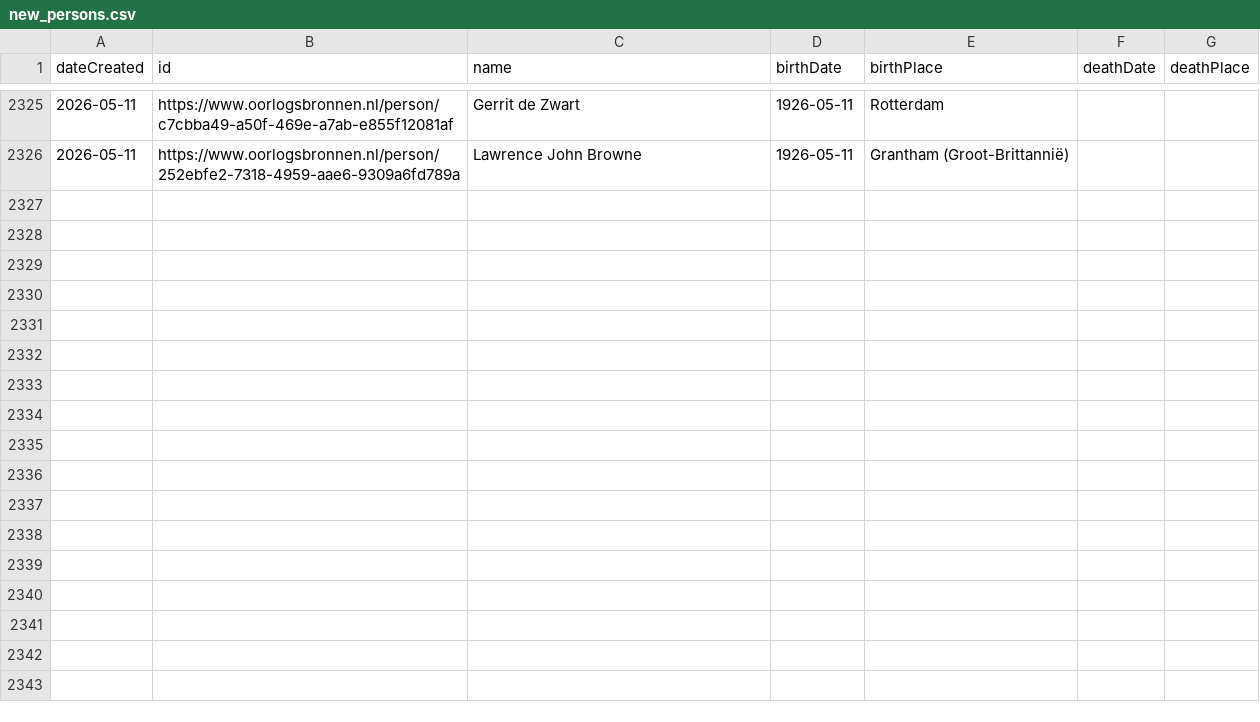
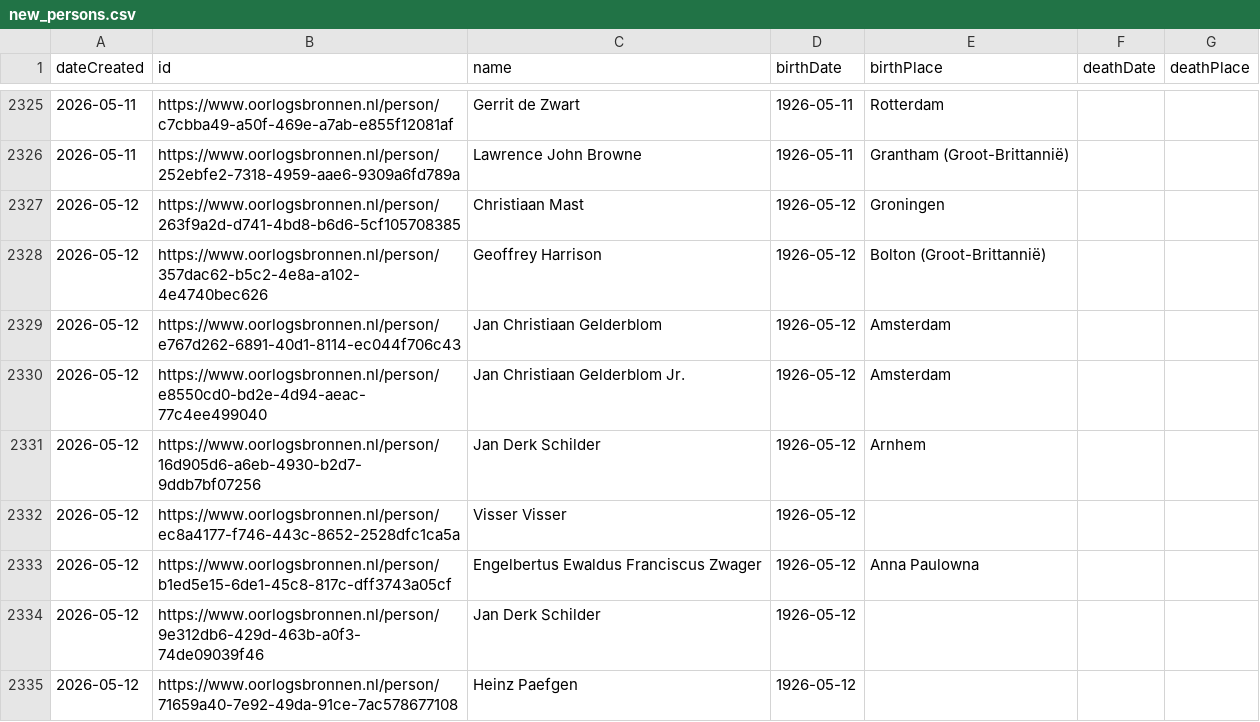
Before and after one commit to Oorlogsbronnen/collectierapportage, a CSV file: data/new_persons.csv, drawn as a sheet; only a part is shown, gaps mark what is left out; the diff names each change by its address in the sheet, - before the commit and + after, or states it on an @@ line.

```diff
--- a/data/new_persons.csv
+++ b/data/new_persons.csv
+row 2327: 2026-05-12 | https://www.oorlogsbronnen.nl/person/263f9a2d-d741-4bd8-b6d6-5cf105708385 | Christiaan Mast | 1926-05-12 | Groningen
+row 2328: 2026-05-12 | https://www.oorlogsbronnen.nl/person/357dac62-b5c2-4e8a-a102-4e4740bec626 | Geoffrey Harrison | 1926-05-12 | Bolton (Groot-Brittannië)
+row 2329: 2026-05-12 | https://www.oorlogsbronnen.nl/person/e767d262-6891-40d1-8114-ec044f706c43 | Jan Christiaan Gelderblom | 1926-05-12 | Amsterdam
+row 2330: 2026-05-12 | https://www.oorlogsbronnen.nl/person/e8550cd0-bd2e-4d94-aeac-77c4ee499040 | Jan Christiaan Gelderblom Jr. | 1926-05-12 | Amsterdam
+row 2331: 2026-05-12 | https://www.oorlogsbronnen.nl/person/16d905d6-a6eb-4930-b2d7-9ddb7bf07256 | Jan Derk Schilder | 1926-05-12 | Arnhem
+row 2332: 2026-05-12 | https://www.oorlogsbronnen.nl/person/ec8a4177-f746-443c-8652-2528dfc1ca5a | Visser Visser | 1926-05-12
+row 2333: 2026-05-12 | https://www.oorlogsbronnen.nl/person/b1ed5e15-6de1-45c8-817c-dff3743a05cf | Engelbertus Ewaldus Franciscus Zwager | 1926-05-12 | Anna Paulowna
+row 2334: 2026-05-12 | https://www.oorlogsbronnen.nl/person/9e312db6-429d-463b-a0f3-74de09039f46 | Jan Derk Schilder | 1926-05-12
+row 2335: 2026-05-12 | https://www.oorlogsbronnen.nl/person/71659a40-7e92-49da-91ce-7ac578677108 | Heinz Paefgen | 1926-05-12
```
